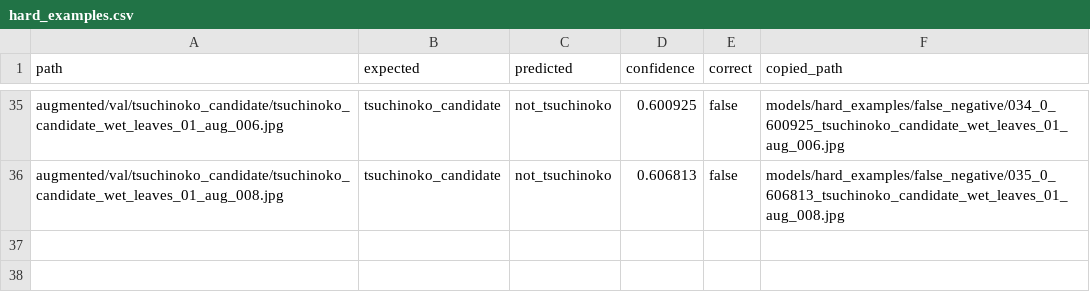
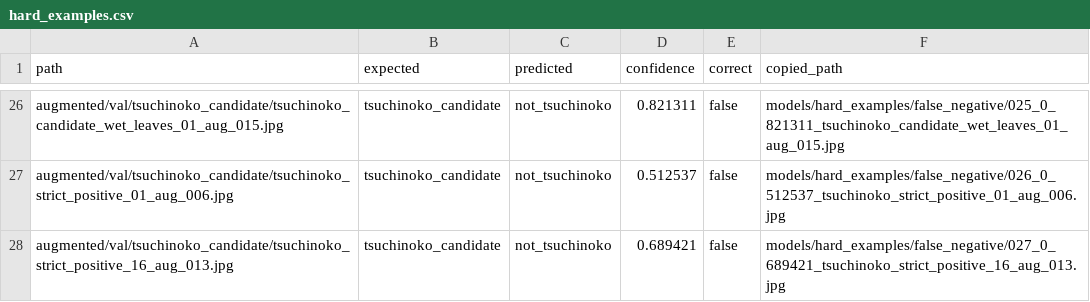
Before and after one commit to snarfnet/fukusou-kion, a CSV file: ml/tsuchinoko/models/hard_examples/hard_examples.csv, drawn as a sheet; only a part is shown, gaps mark what is left out; addresses are those after the commit; the diff covers the shown part only; the diff names each change by its address in the sheet, - before the commit and + after, or states it on an @@ line.

Commit message:
Update Tsuchinoko model with common-object negatives

```diff
--- a/ml/tsuchinoko/models/hard_examples/hard_examples.csv
+++ b/ml/tsuchinoko/models/hard_examples/hard_examples.csv
-A26 (path): augmented/val/tsuchinoko_candidate/tsuchinoko_candidate_wet_leaves_01_aug_006.jpg
+A26 (path): augmented/val/tsuchinoko_candidate/tsuchinoko_candidate_wet_leaves_01_aug_015.jpg
-D26 (confidence): 0.600925
+D26 (confidence): 0.821311
-F26 (copied_path): models/hard_examples/false_negative/034_0_600925_tsuchinoko_candidate_wet_leaves_01_aug_006.jpg
+F26 (copied_path): models/hard_examples/false_negative/025_0_821311_tsuchinoko_candidate_wet_leaves_01_aug_015.jpg
-A27 (path): augmented/val/tsuchinoko_candidate/tsuchinoko_candidate_wet_leaves_01_aug_008.jpg
+A27 (path): augmented/val/tsuchinoko_candidate/tsuchinoko_strict_positive_01_aug_006.jpg
-D27 (confidence): 0.606813
+D27 (confidence): 0.512537
-F27 (copied_path): models/hard_examples/false_negative/035_0_606813_tsuchinoko_candidate_wet_leaves_01_aug_008.jpg
+F27 (copied_path): models/hard_examples/false_negative/026_0_512537_tsuchinoko_strict_positive_01_aug_006.jpg
+row 28: augmented/val/tsuchinoko_candidate/tsuchinoko_strict_positive_16_aug_013.jpg | tsuchinoko_candidate | not_tsuchinoko | 0.689421 | false | models/hard_examples/false_negative/027_0_689421_tsuchinoko_strict_positive_16_aug_013.jpg
```
Also changed, not shown: 2 added rows, 11 removed rows and 49 edited cells elsewhere in this file, 56 other files.
